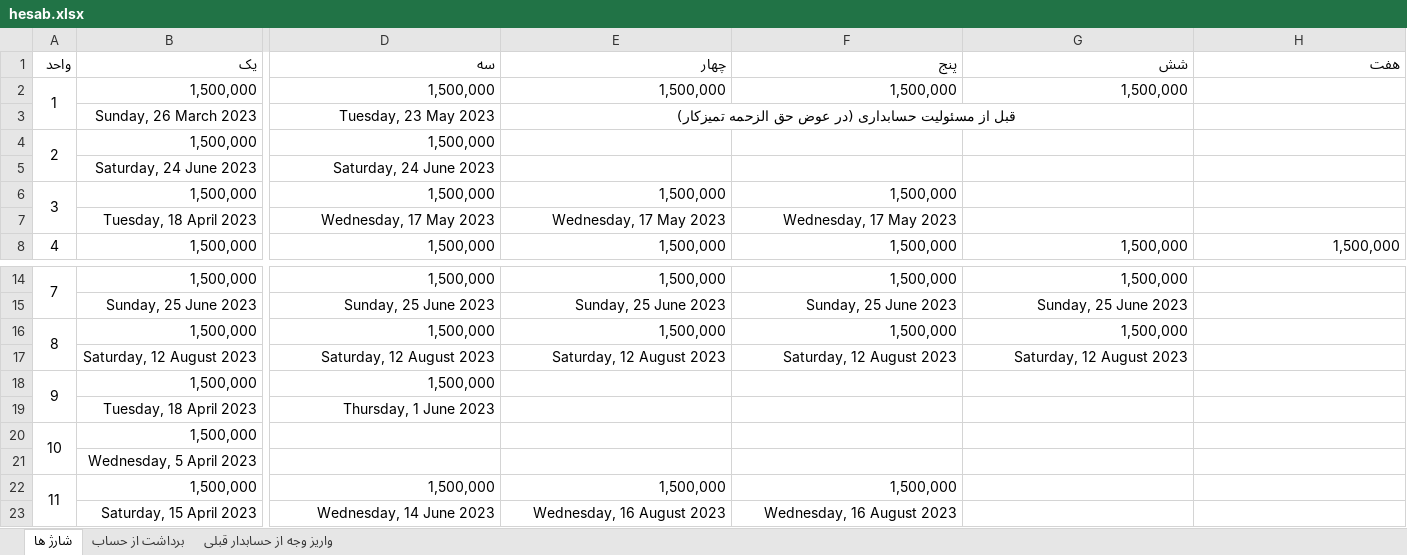
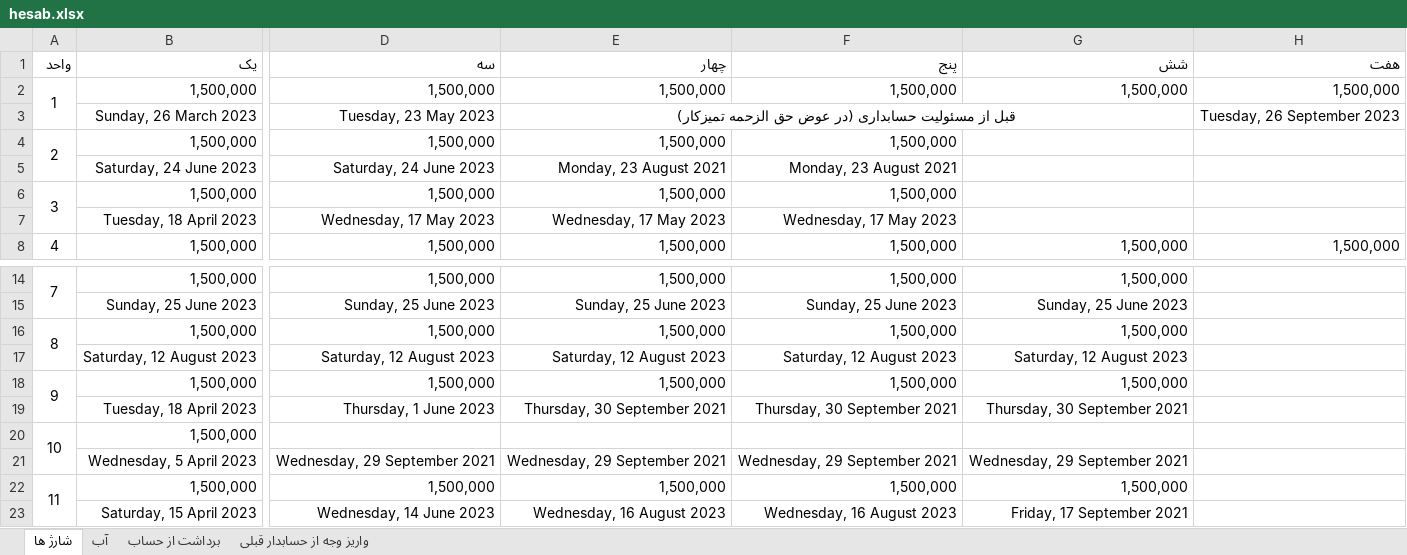
Before and after one commit to mahdi-hajian/hesab-ferdos, an Excel workbook: hesab.xlsx, sheet شارژ ها, drawn as a sheet; only a part is shown, gaps mark what is left out; values as stored, in another font and other column widths than the file's, no borders; removed rows and columns are numbered as before the commit, all else as after; rows hold the shown columns only; the diff names each change by its address in the sheet, - before the commit and + after, or states it on an @@ line.

```diff
--- a/hesab.xlsx (sheet شارژ ها)
+++ b/hesab.xlsx (sheet شارژ ها)
+sheet tab: آب
-H2 (هفت): (empty)
+H2 (هفت): 1,500,000
-H3 (هفت): (empty)
+H3 (هفت): Tuesday, 26 September 2023
-E4 (چهار): (empty)
+E4 (چهار): 1,500,000
-F4 (پنج): (empty)
+F4 (پنج): 1,500,000
-E5 (چهار): (empty)
+E5 (چهار): Monday, 23 August 2021
-F5 (پنج): (empty)
+F5 (پنج): Monday, 23 August 2021
-E18 (چهار): (empty)
+E18 (چهار): 1,500,000
-F18 (پنج): (empty)
+F18 (پنج): 1,500,000
-G18 (شش): (empty)
+G18 (شش): 1,500,000
-E19 (چهار): (empty)
+E19 (چهار): Thursday, 30 September 2021
-F19 (پنج): (empty)
+F19 (پنج): Thursday, 30 September 2021
-G19 (شش): (empty)
+G19 (شش): Thursday, 30 September 2021
-row 21:  | Wednesday, 5 April 2023
+row 21:  | Wednesday, 5 April 2023 | Wednesday, 29 September 2021 | Wednesday, 29 September 2021 | Wednesday, 29 September 2021 | Wednesday, 29 September 2021
-G22 (شش): (empty)
+G22 (شش): 1,500,000
-G23 (شش): (empty)
+G23 (شش): Friday, 17 September 2021
```
Also changed, not shown: sheet برداشت از حساب.
